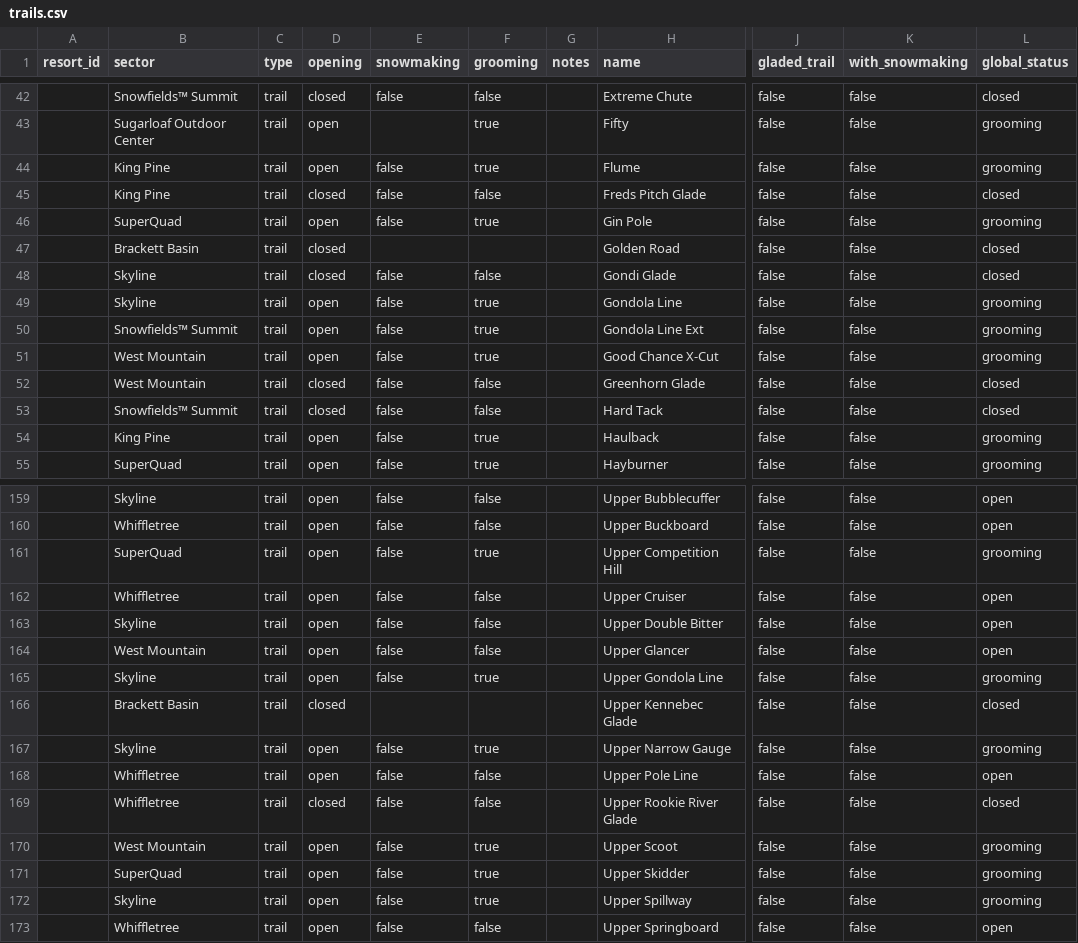
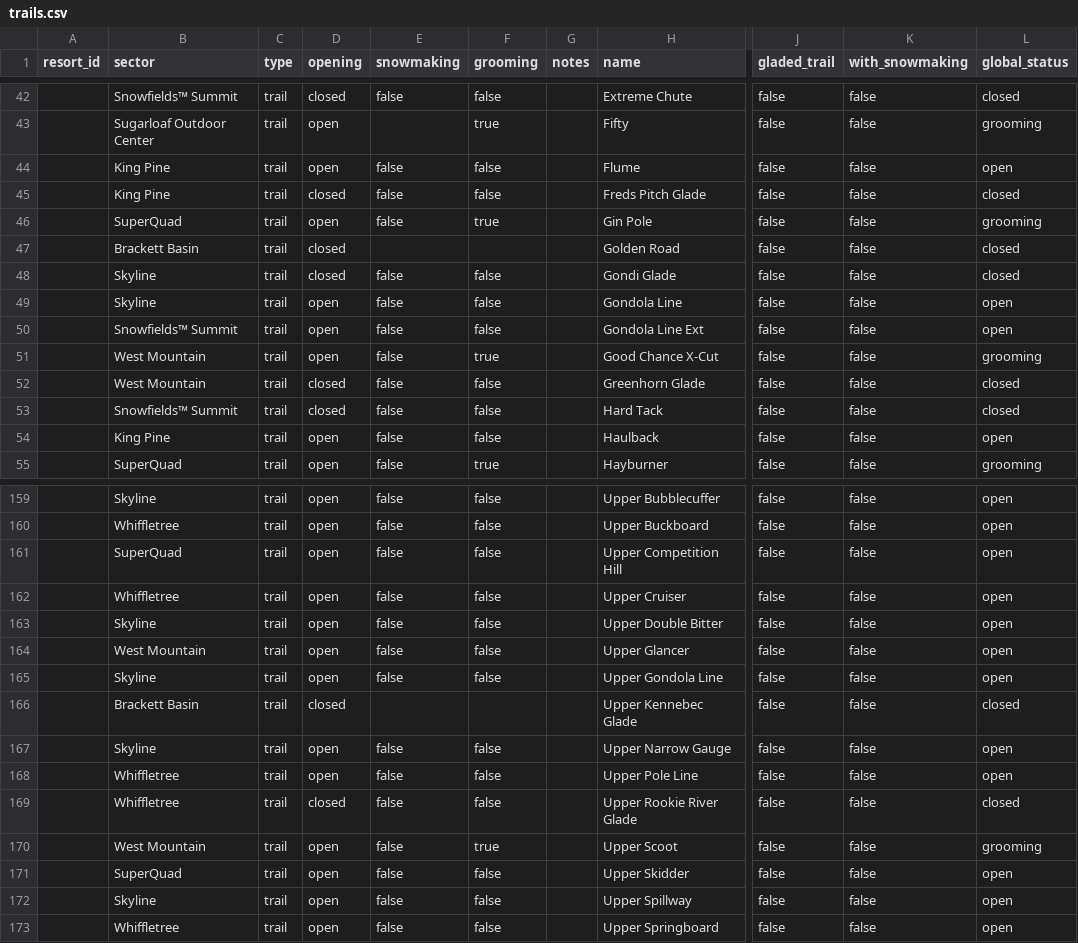
Before and after one commit to abkfenris/sugarloaf, a CSV file: trails.csv, drawn as a sheet; only a part is shown, gaps mark what is left out; the diff covers the shown part only; the diff names each change by its address in the sheet, - before the commit and + after, or states it on an @@ line.

```diff
--- a/trails.csv
+++ b/trails.csv
-F44 (grooming): true
+F44 (grooming): false
-L44 (global_status): grooming
+L44 (global_status): open
-F49:F50 (grooming): true
+F49:F50 (grooming): false
-L49:L50 (global_status): grooming
+L49:L50 (global_status): open
-F54 (grooming): true
+F54 (grooming): false
-L54 (global_status): grooming
+L54 (global_status): open
-F161 (grooming): true
+F161 (grooming): false
-L161 (global_status): grooming
+L161 (global_status): open
-F165 (grooming): true
+F165 (grooming): false
-L165 (global_status): grooming
+L165 (global_status): open
-F167 (grooming): true
+F167 (grooming): false
-L167 (global_status): grooming
+L167 (global_status): open
-F171:F172 (grooming): true
+F171:F172 (grooming): false
-L171:L172 (global_status): grooming
+L171:L172 (global_status): open
```
Also changed, not shown: 30 edited cells elsewhere in this file, 1 other file.
